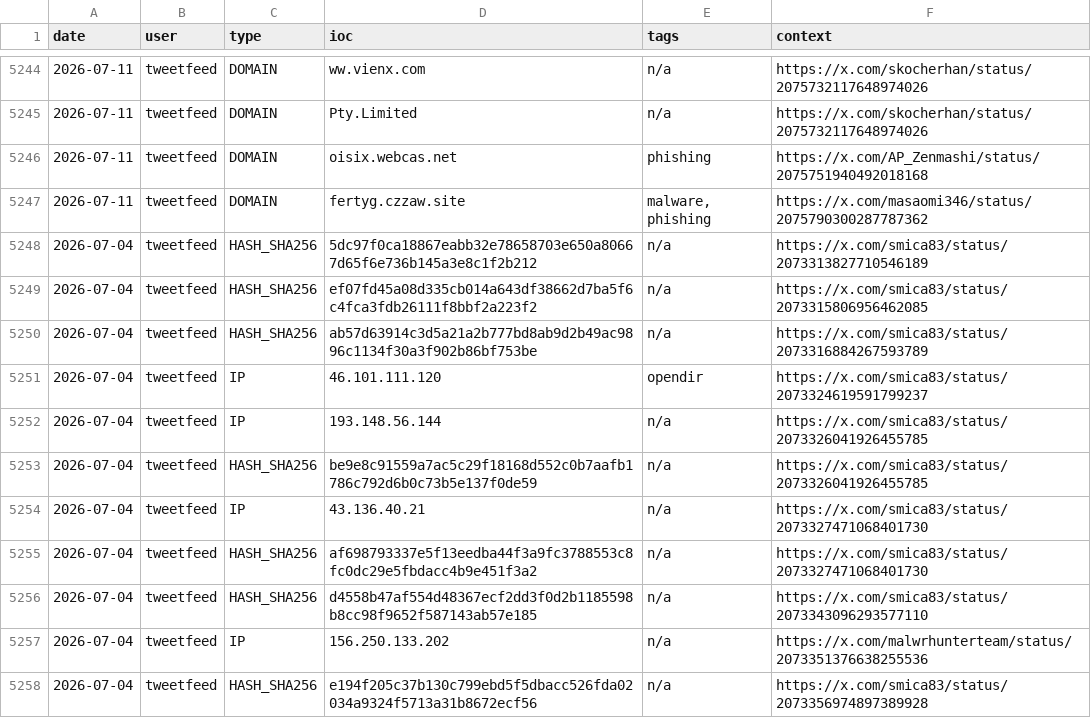
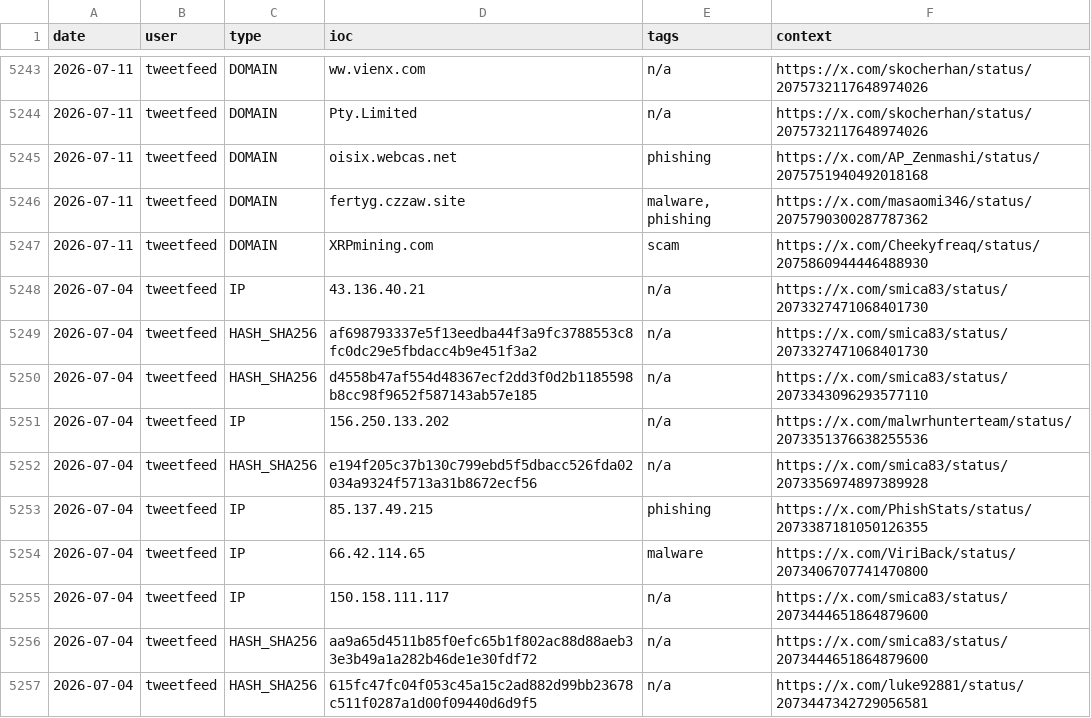
Before and after one commit to Adi-Lyt/vigia-ioc-feed, a CSV file: iocs/week.csv, drawn as a sheet; only a part is shown, gaps mark what is left out; the shorter side is filled out with more unchanged rows; the diff covers the shown part only.

```diff
--- a/iocs/week.csv
+++ b/iocs/week.csv
@@ -5247,8 +5246,3 @@ date,user,type,ioc,tags,context
 2026-07-11,tweetfeed,DOMAIN,fertyg.czzaw.site,"malware, phishing",https://x.com/masaomi346/status/2075790300287787362
-2026-07-04,tweetfeed,HASH_SHA256,5dc97f0ca18867eabb32e78658703e650a80667d65f6e736b145a3e8c1f2b212,n/a,https://x.com/smica83/status/2073313827710546189
-2026-07-04,tweetfeed,HASH_SHA256,ef07fd45a08d335cb014a643df38662d7ba5f6c4fca3fdb26111f8bbf2a223f2,n/a,https://x.com/smica83/status/2073315806956462085
-2026-07-04,tweetfeed,HASH_SHA256,ab57d63914c3d5a21a2b777bd8ab9d2b49ac9896c1134f30a3f902b86bf753be,n/a,https://x.com/smica83/status/2073316884267593789
-2026-07-04,tweetfeed,IP,46.101.111.120,opendir,https://x.com/smica83/status/2073324619591799237
-2026-07-04,tweetfeed,IP,193.148.56.144,n/a,https://x.com/smica83/status/2073326041926455785
-2026-07-04,tweetfeed,HASH_SHA256,be9e8c91559a7ac5c29f18168d552c0b7aafb1786c792d6b0c73b5e137f0de59,n/a,https://x.com/smica83/status/2073326041926455785
+2026-07-11,tweetfeed,DOMAIN,XRPmining.com,scam,https://x.com/Cheekyfreaq/status/2075860944446488930
 2026-07-04,tweetfeed,IP,43.136.40.21,n/a,https://x.com/smica83/status/2073327471068401730
```
Also changed, not shown: 12 added rows and 13 removed rows elsewhere in this file.
